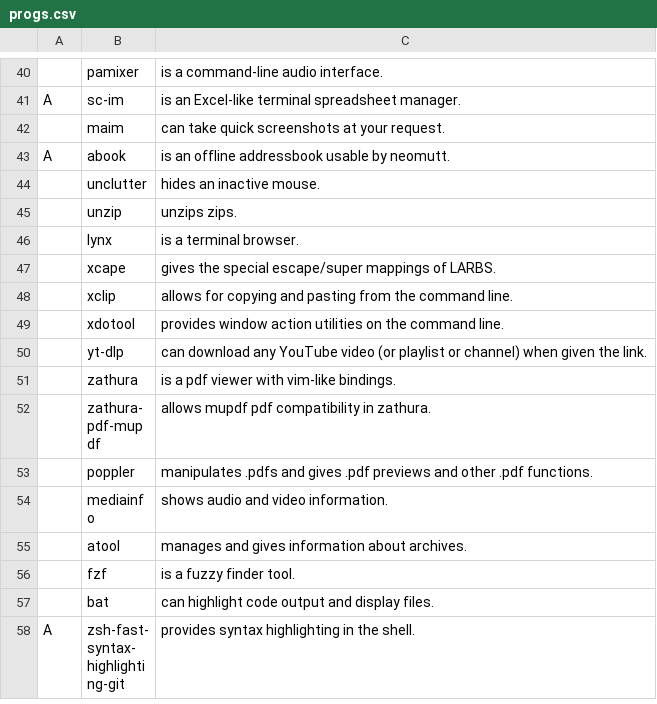
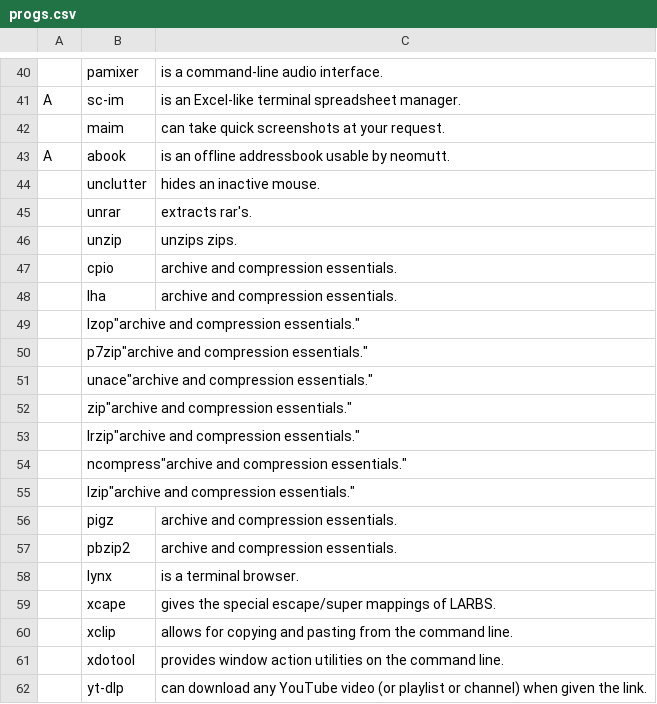
Before and after one commit to kronikpillow/LARBS, a CSV file: progs.csv, drawn as a sheet; only a part is shown, gaps mark what is left out; the shorter side is filled out with more unchanged rows.

Commit message:
archive & compression essentials

```diff
--- a/progs.csv
+++ b/progs.csv
@@ -44,3 +44,15 @@ A,abook,"is an offline addressbook usable by neomutt."
 ,unclutter,"hides an inactive mouse."
+,unrar,"extracts rar's."
 ,unzip,"unzips zips."
+,cpio,"archive and compression essentials."
+,lha,"archive and compression essentials."
+,lzop"archive and compression essentials."
+,p7zip"archive and compression essentials."
+,unace"archive and compression essentials."
+,zip"archive and compression essentials."
+,lrzip"archive and compression essentials."
+,ncompress"archive and compression essentials."
+,lzip"archive and compression essentials."
+,pigz,"archive and compression essentials."
+,pbzip2,"archive and compression essentials."
 ,lynx,"is a terminal browser."
```
